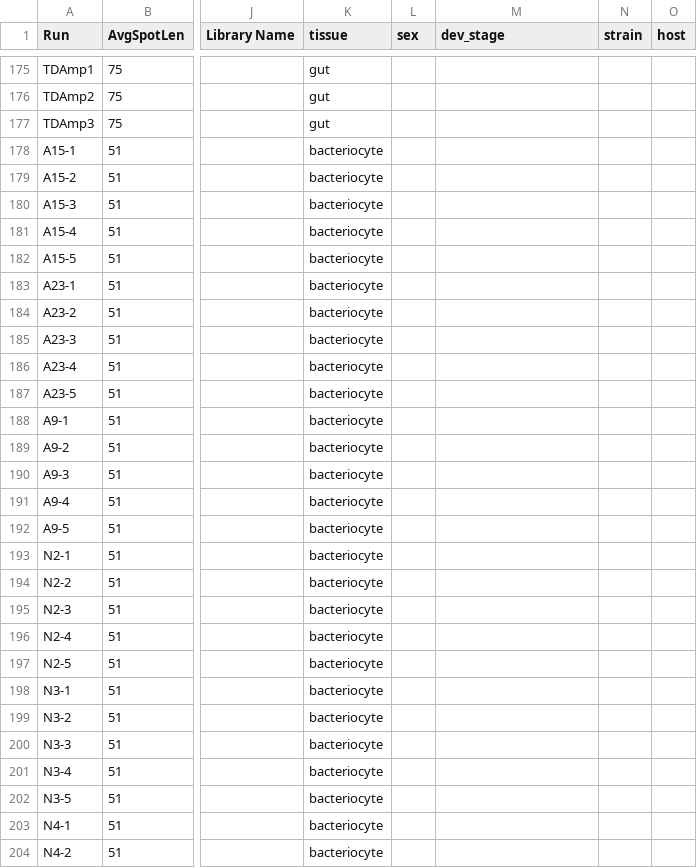
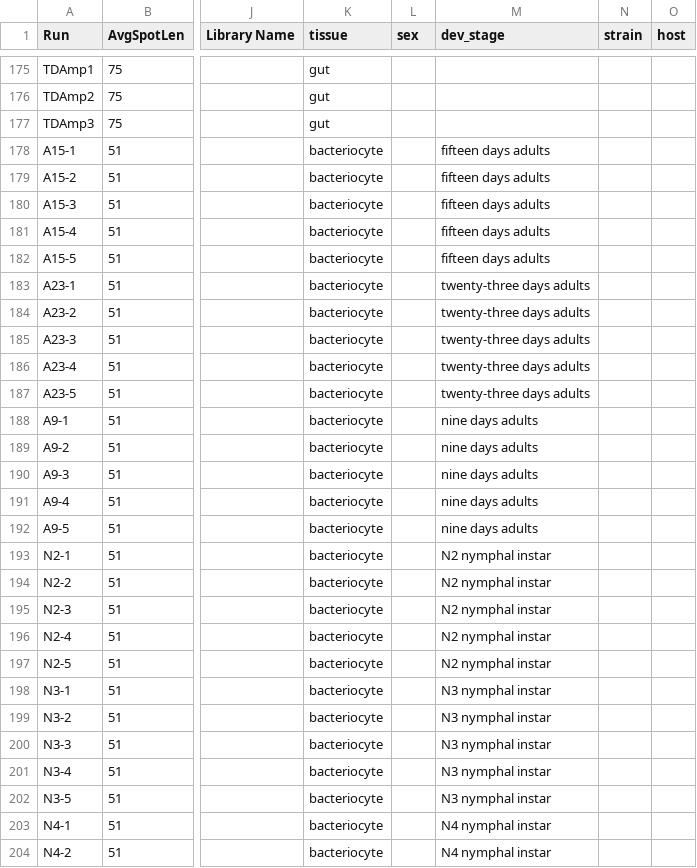
Before and after one commit to aduvermy/shiny, a TSV file: data/htseq_database_design.tsv, drawn as a sheet; only a part is shown, gaps mark what is left out; the diff covers the shown part only; the diff names each change by its address in the sheet, - before the commit and + after, or states it on an @@ line.

```diff
--- a/data/htseq_database_design.tsv
+++ b/data/htseq_database_design.tsv
-M178:M182 (dev_stage): (empty)
+M178:M182 (dev_stage): fifteen days adults
-M183:M187 (dev_stage): (empty)
+M183:M187 (dev_stage): twenty-three days adults
-M188:M192 (dev_stage): (empty)
+M188:M192 (dev_stage): nine days adults
-M193:M197 (dev_stage): (empty)
+M193:M197 (dev_stage): N2 nymphal instar
-M198:M202 (dev_stage): (empty)
+M198:M202 (dev_stage): N3 nymphal instar
-M203:M204 (dev_stage): (empty)
+M203:M204 (dev_stage): N4 nymphal instar
```
Also changed, not shown: 3 edited cells elsewhere in this file, 7 other files.
